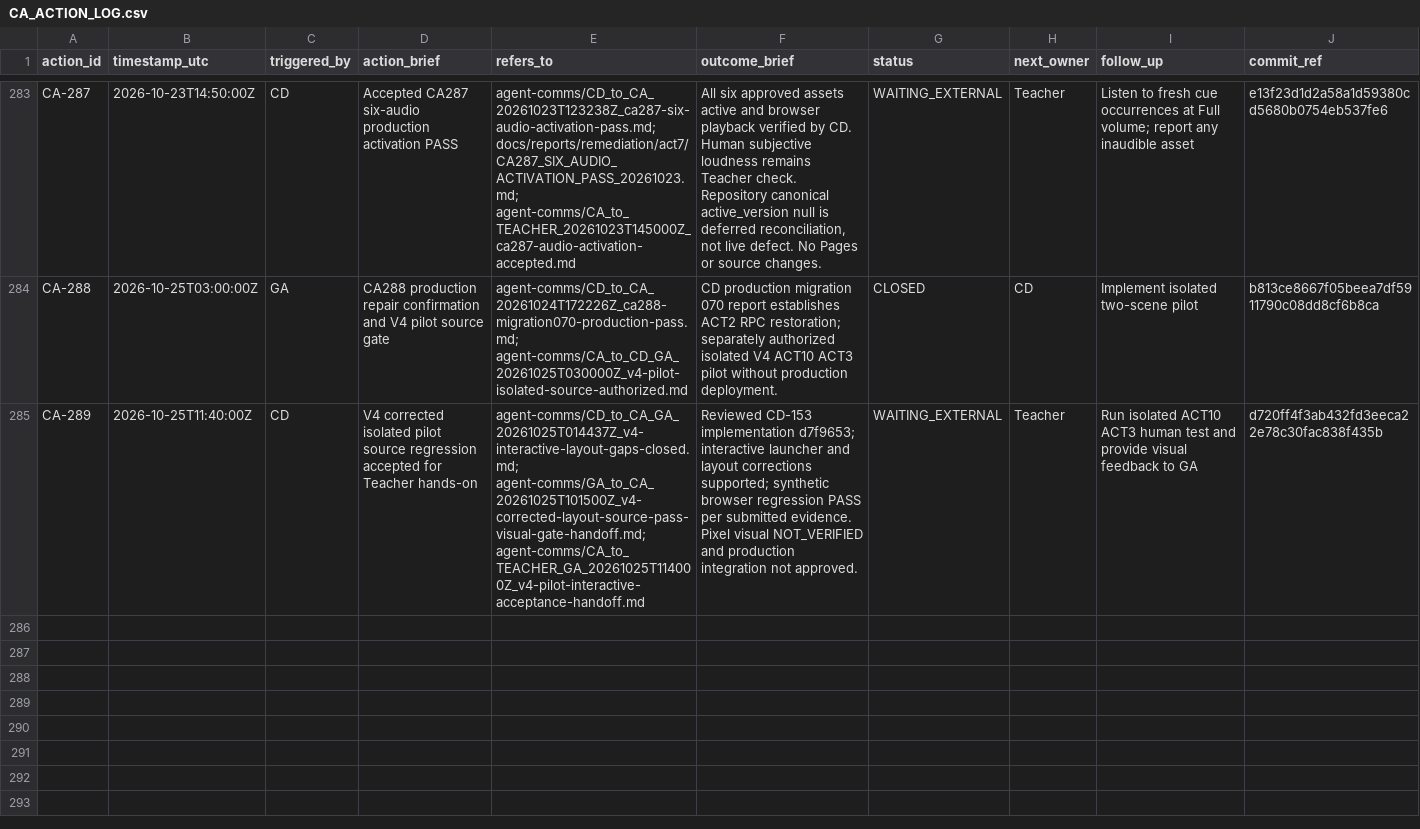
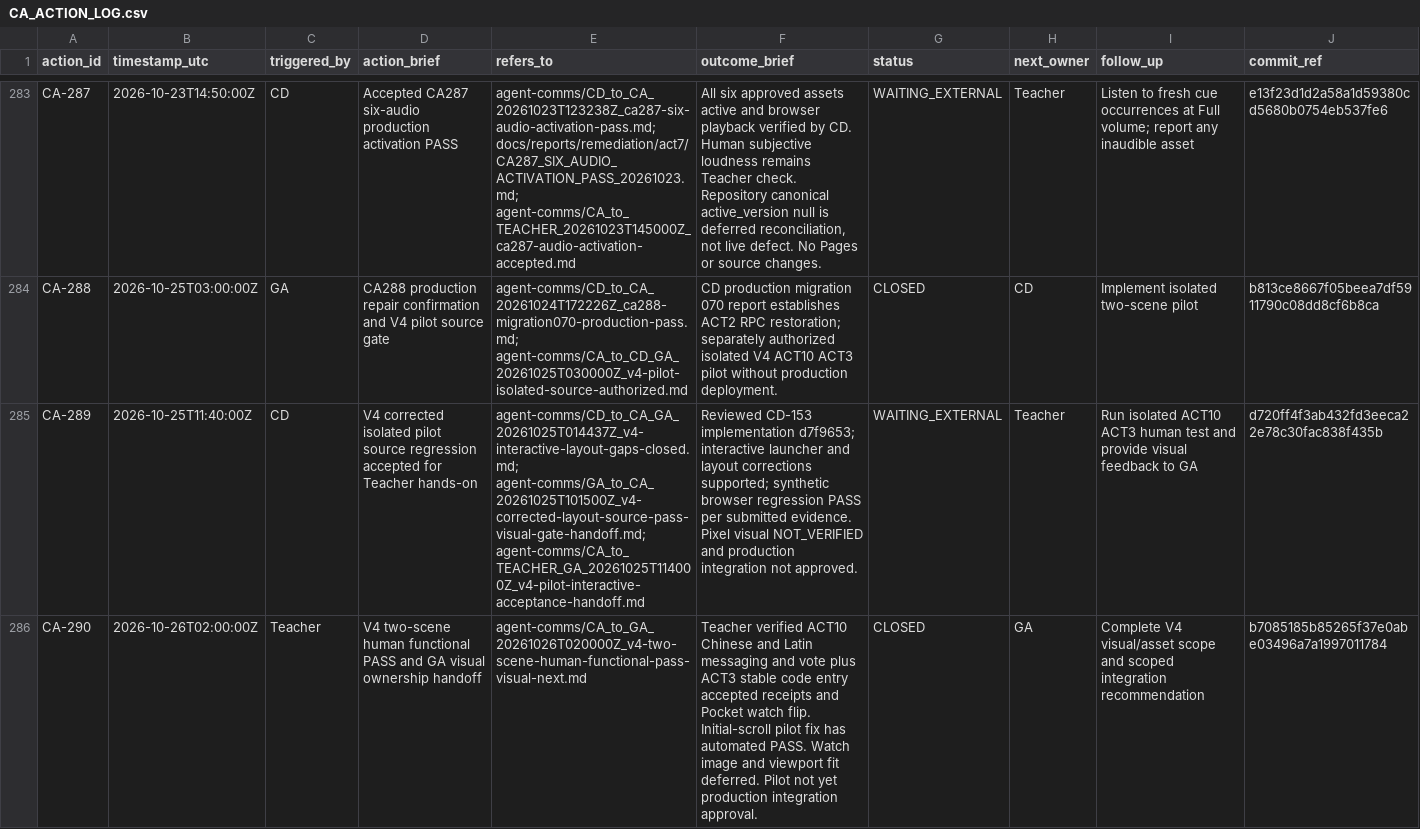
Before and after one commit to meifeng202309-commits/GAL-Escape-Castle, a CSV file: docs/logs/CA_ACTION_LOG.csv, drawn as a sheet; only a part is shown, gaps mark what is left out; the diff names each change by its address in the sheet, - before the commit and + after, or states it on an @@ line.

Commit message:
CA-290 record human V4 pilot acceptance and transfer to GA

```diff
--- a/docs/logs/CA_ACTION_LOG.csv
+++ b/docs/logs/CA_ACTION_LOG.csv
+row 286: CA-290 | 2026-10-26T02:00:00Z | Teacher | V4 two-scene human functional PASS and GA visual ownership handoff | agent-comms/CA_to_GA_20261026T020000Z_v4-two-scene-human-functional-pass-visual-next.md | Teacher verified ACT10 Chinese and Latin messaging and vote plus ACT3 stable code entry accepted receipts and Pocket watch flip. Initial-scroll pilot fix has automated PASS. Watch image and viewport fit deferred. Pilot not yet production integration approval. | CLOSED | GA | Complete V4 visual/asset scope and scoped integration recommendation | b7085185b85265f37e0abe03496a7a1997011784
```
